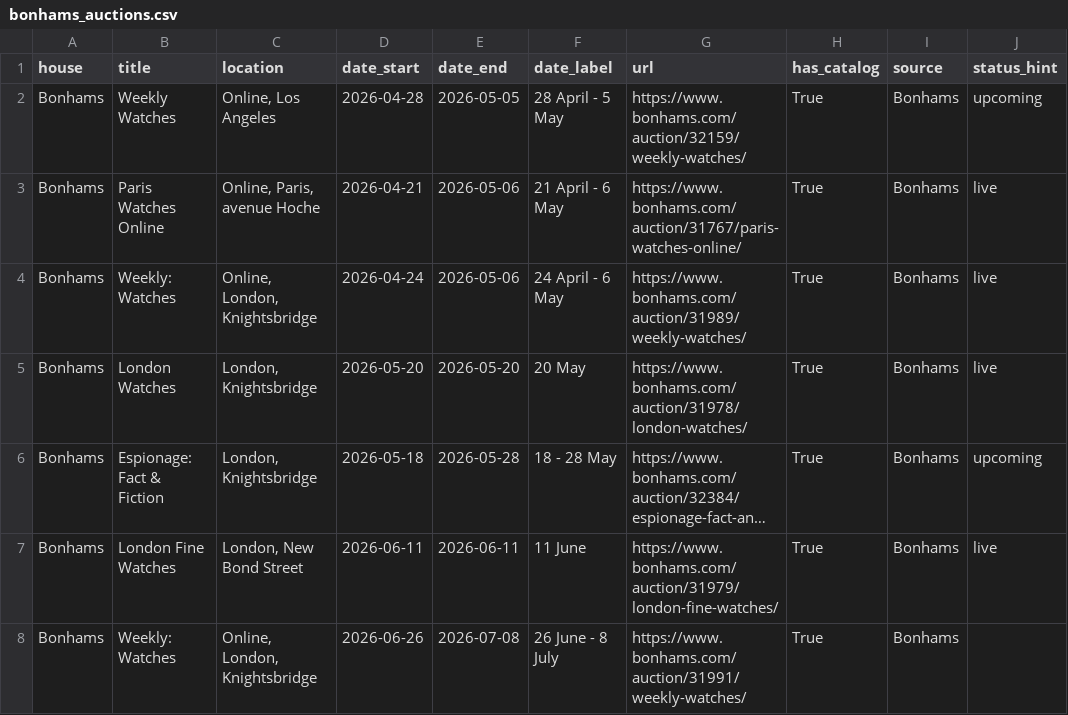
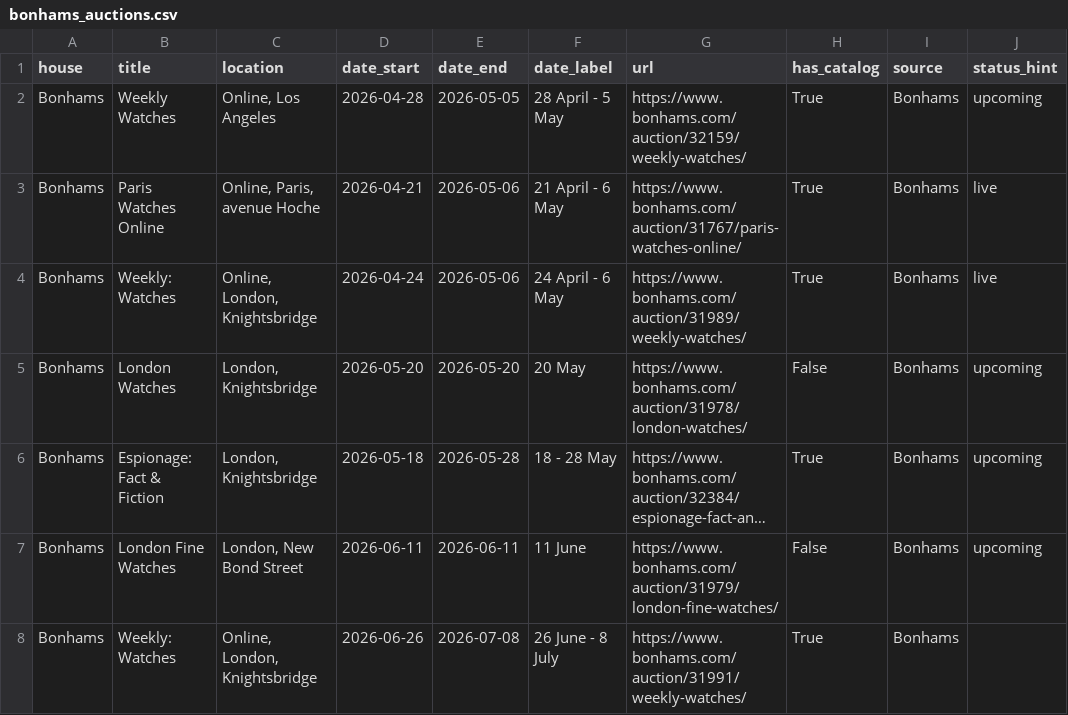
Before and after one commit to markatmutter-cloud/watchlist, a CSV file: data/bonhams_auctions.csv, drawn as a sheet; long unchanged cells end in …; the diff names each change by its address in the sheet, - before the commit and + after, or states it on an @@ line.

```diff
--- a/data/bonhams_auctions.csv
+++ b/data/bonhams_auctions.csv
-H5 (has_catalog): True
+H5 (has_catalog): False
-J5 (status_hint): live
+J5 (status_hint): upcoming
-H7 (has_catalog): True
+H7 (has_catalog): False
-J7 (status_hint): live
+J7 (status_hint): upcoming
```
Also changed, not shown: 4 other files.
